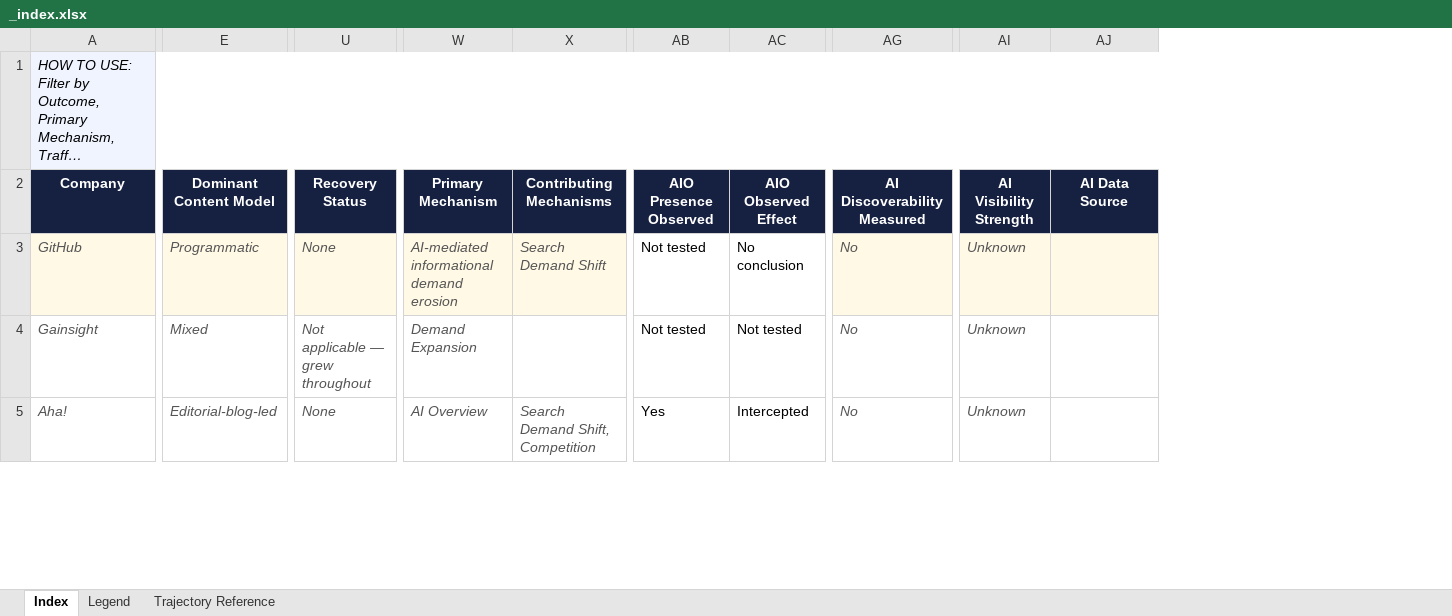
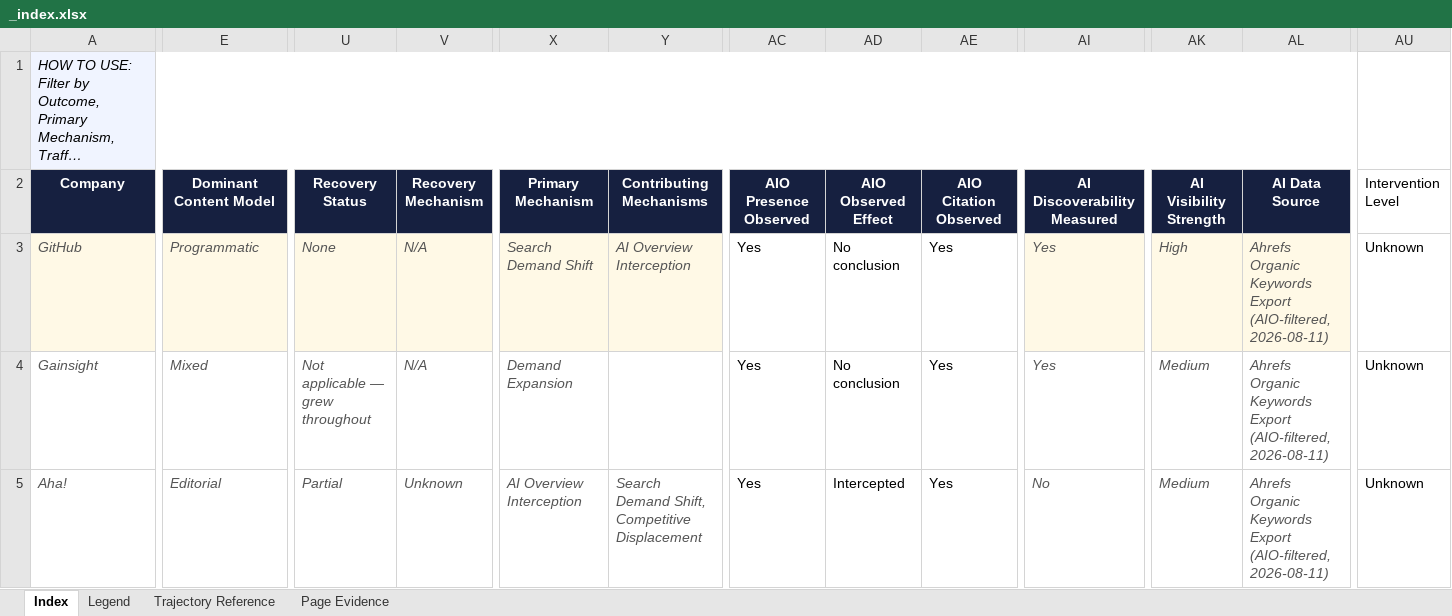
Before and after one commit to hlsc223/schwartz-marketing-lab, an Excel workbook: research-repository/_index.xlsx, sheet Index, drawn as a sheet; only a part is shown, gaps mark what is left out; long unchanged cells end in …; values as stored, in another font and other column widths than the file's, no borders; charts and pictures not drawn; removed rows and columns are numbered as before the commit, all else as after; the diff covers the shown part only; the diff names each change by its address in the sheet, - before the commit and + after, or states it on an @@ line.

```diff
--- a/research-repository/_index.xlsx (sheet Index)
+++ b/research-repository/_index.xlsx (sheet Index)
+sheet tab: Page Evidence
+column V (Recovery Mechanism), rows 3-5: N/A | N/A | Unknown
+column AE (AIO Citation Observed), rows 3-5: all Yes
+column AU (Intervention Level), rows 3-5: all Unknown
-A1:AM1 merged
+A1:AM1 merged
-X3 (Primary Mechanism): AI-mediated informational demand erosion
+X3 (Primary Mechanism): Search Demand Shift
-Y3 (Contributing Mechanisms): Search Demand Shift
+Y3 (Contributing Mechanisms): AI Overview Interception
-AC3:AC4 (AIO Presence Observed): Not tested
+AC3:AC4 (AIO Presence Observed): Yes
-AI3:AI4 (AI Discoverability Measured): No
+AI3:AI4 (AI Discoverability Measured): Yes
-AK3 (AI Visibility Strength): Unknown
+AK3 (AI Visibility Strength): High
-AL3:AL5 (AI Data Source): (empty)
+AL3:AL5 (AI Data Source): Ahrefs Organic Keywords Export (AIO-filtered, 2026-08-11)
-AD4 (AIO Observed Effect): Not tested
+AD4 (AIO Observed Effect): No conclusion
-AK4:AK5 (AI Visibility Strength): Unknown
+AK4:AK5 (AI Visibility Strength): Medium
-E5 (Dominant Content Model): Editorial-blog-led
+E5 (Dominant Content Model): Editorial
-U5 (Recovery Status): None
+U5 (Recovery Status): Partial
-X5 (Primary Mechanism): AI Overview
+X5 (Primary Mechanism): AI Overview Interception
-Y5 (Contributing Mechanisms): Search Demand Shift, Competition
+Y5 (Contributing Mechanisms): Search Demand Shift, Competitive Displacement
```
Also changed, not shown: 4 added rows, 155 edited cells and cell formats elsewhere in this sheet, sheet Legend, 22 other files.
